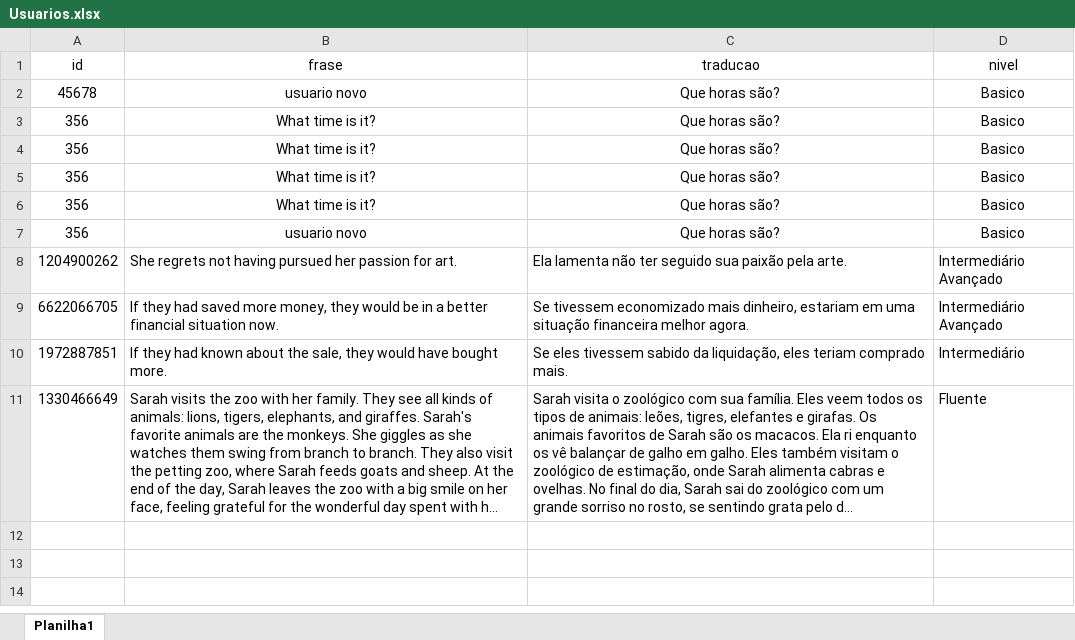
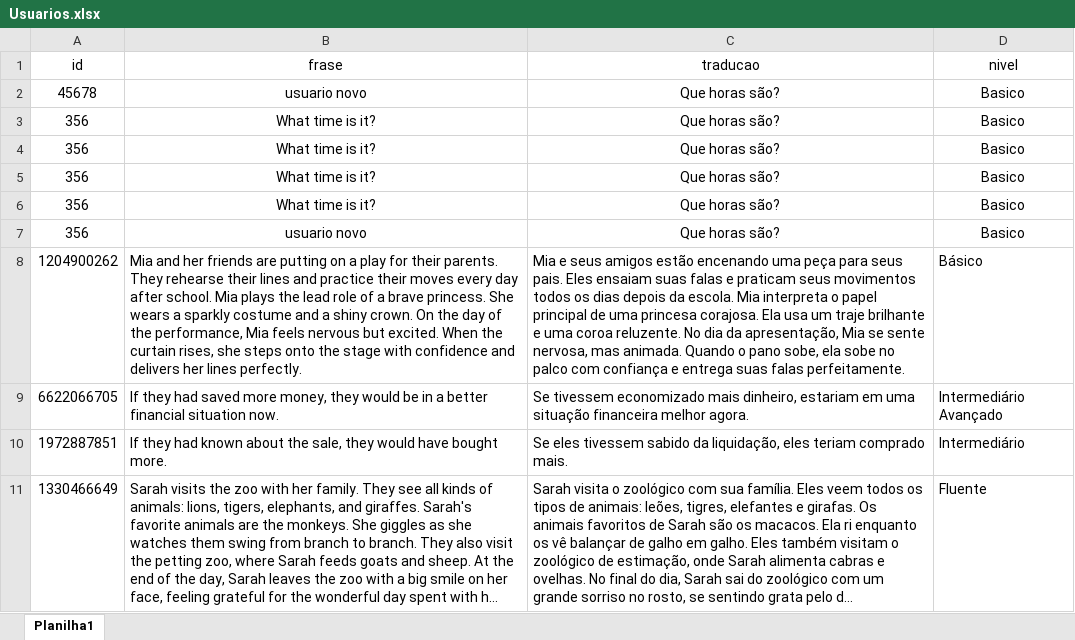
Before and after one commit to BrunoSilvaDeveloper/EnglishBot, an Excel workbook: Usuarios.xlsx, sheet Planilha1, drawn as a sheet; long unchanged cells end in …; values as stored, in another font and other column widths than the file's, no borders; the diff names each change by its address in the sheet, - before the commit and + after, or states it on an @@ line.

```diff
--- a/Usuarios.xlsx (sheet Planilha1)
+++ b/Usuarios.xlsx (sheet Planilha1)
-B8 (frase): She regrets not having pursued her passion for art.
+B8 (frase): Mia and her friends are putting on a play for their parents. They rehearse their lines and practice their moves every day after school. Mia plays the lead role of a brave princess. She wears a sparkly costume and a shiny crown. On the day of the performance, Mia feels nervous but excited. When the curtain rises, she steps onto the stage with confidence and delivers her lines perfectly.
-C8 (traducao): Ela lamenta não ter seguido sua paixão pela arte.
+C8 (traducao): Mia e seus amigos estão encenando uma peça para seus pais. Eles ensaiam suas falas e praticam seus movimentos todos os dias depois da escola. Mia interpreta o papel principal de uma princesa corajosa. Ela usa um traje brilhante e uma coroa reluzente. No dia da apresentação, Mia se sente nervosa, mas animada. Quando o pano sobe, ela sobe no palco com confiança e entrega suas falas perfeitamente.
-D8 (nivel): Intermediário Avançado
+D8 (nivel): Básico
```
Also changed, not shown: 1 other file.
